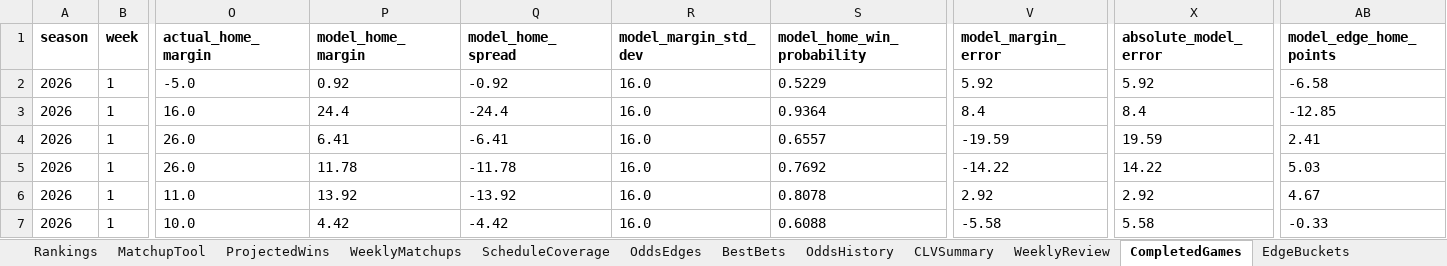
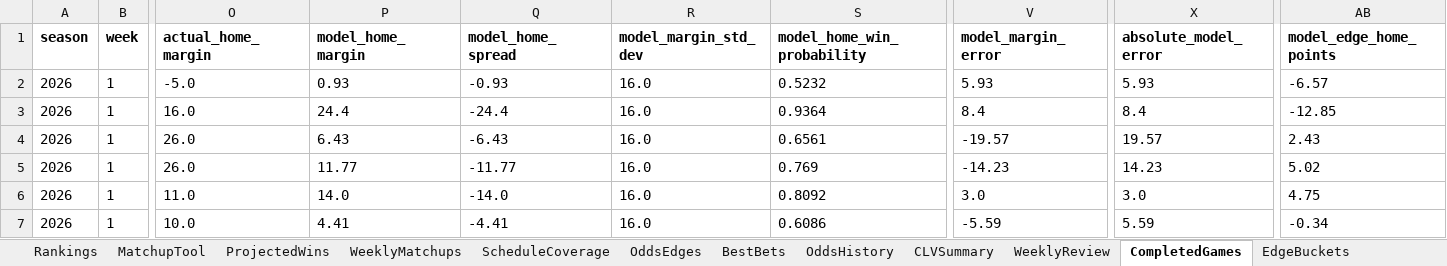
Before and after one commit to Niekamp22/College-Football-Power-Rankings, an Excel workbook: output/power_ratings_master.xlsx, sheet CompletedGames, drawn as a sheet; only a part is shown, gaps mark what is left out; values as stored, in another font and other column widths than the file's, no borders; the diff covers the shown part only; the diff names each change by its address in the sheet, - before the commit and + after, or states it on an @@ line.

```diff
--- a/output/power_ratings_master.xlsx (sheet CompletedGames)
+++ b/output/power_ratings_master.xlsx (sheet CompletedGames)
-P2 (model_home_margin): 0.92
+P2 (model_home_margin): 0.93
-Q2 (model_home_spread): -0.92
+Q2 (model_home_spread): -0.93
-S2 (model_home_win_probability): 0.5229
+S2 (model_home_win_probability): 0.5232
-V2 (model_margin_error): 5.92
+V2 (model_margin_error): 5.93
-X2 (absolute_model_error): 5.92
+X2 (absolute_model_error): 5.93
-AB2 (model_edge_home_points): -6.58
+AB2 (model_edge_home_points): -6.57
-P4 (model_home_margin): 6.41
+P4 (model_home_margin): 6.43
-Q4 (model_home_spread): -6.41
+Q4 (model_home_spread): -6.43
-S4 (model_home_win_probability): 0.6557
+S4 (model_home_win_probability): 0.6561
-V4 (model_margin_error): -19.59
+V4 (model_margin_error): -19.57
-X4 (absolute_model_error): 19.59
+X4 (absolute_model_error): 19.57
-AB4 (model_edge_home_points): 2.41
+AB4 (model_edge_home_points): 2.43
-P5 (model_home_margin): 11.78
+P5 (model_home_margin): 11.77
-Q5 (model_home_spread): -11.78
+Q5 (model_home_spread): -11.77
-S5 (model_home_win_probability): 0.7692
+S5 (model_home_win_probability): 0.769
-V5 (model_margin_error): -14.22
+V5 (model_margin_error): -14.23
-X5 (absolute_model_error): 14.22
+X5 (absolute_model_error): 14.23
-AB5 (model_edge_home_points): 5.03
+AB5 (model_edge_home_points): 5.02
-P6 (model_home_margin): 13.92
+P6 (model_home_margin): 14.0
-Q6 (model_home_spread): -13.92
+Q6 (model_home_spread): -14.0
-S6 (model_home_win_probability): 0.8078
+S6 (model_home_win_probability): 0.8092
-V6 (model_margin_error): 2.92
+V6 (model_margin_error): 3.0
-X6 (absolute_model_error): 2.92
+X6 (absolute_model_error): 3.0
-AB6 (model_edge_home_points): 4.67
+AB6 (model_edge_home_points): 4.75
-P7 (model_home_margin): 4.42
+P7 (model_home_margin): 4.41
-Q7 (model_home_spread): -4.42
+Q7 (model_home_spread): -4.41
-S7 (model_home_win_probability): 0.6088
+S7 (model_home_win_probability): 0.6086
-V7 (model_margin_error): -5.58
+V7 (model_margin_error): -5.59
-X7 (absolute_model_error): 5.58
+X7 (absolute_model_error): 5.59
-AB7 (model_edge_home_points): -0.33
+AB7 (model_edge_home_points): -0.34
```
Also changed, not shown: 1185 edited cells elsewhere in this sheet, sheet WeeklyMatchups, sheet OddsEdges, sheet Rankings, sheet OddsHistory, sheet TeamBias, sheet ProjectedWins, 9 more sheets, output/power_ratings_final.xlsx, 18 other files.
